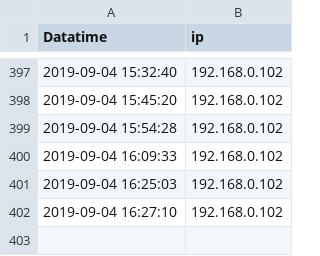
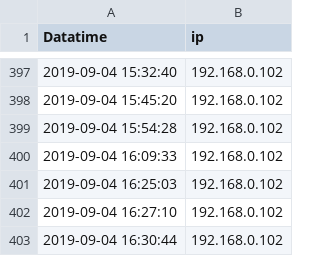
Before and after one commit to wenqingyu/raspberrypi-log, a CSV file: heartbeatLog.csv, drawn as a sheet; only a part is shown, gaps mark what is left out; the diff names each change by its address in the sheet, - before the commit and + after, or states it on an @@ line.

Commit message:
Updated By: 2019-09-04 16:30:44 - 192.168.0.102

```diff
--- a/heartbeatLog.csv
+++ b/heartbeatLog.csv
+row 403: 2019-09-04 16:30:44 | 192.168.0.102
```
